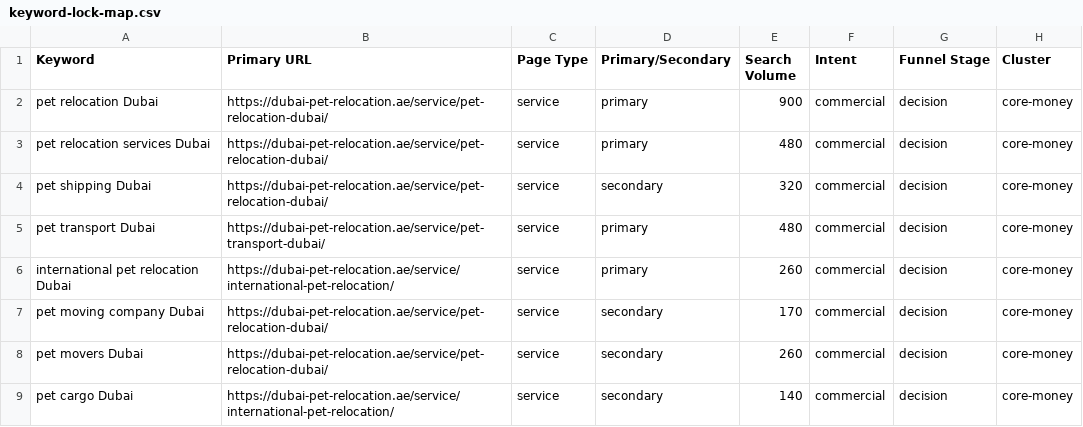
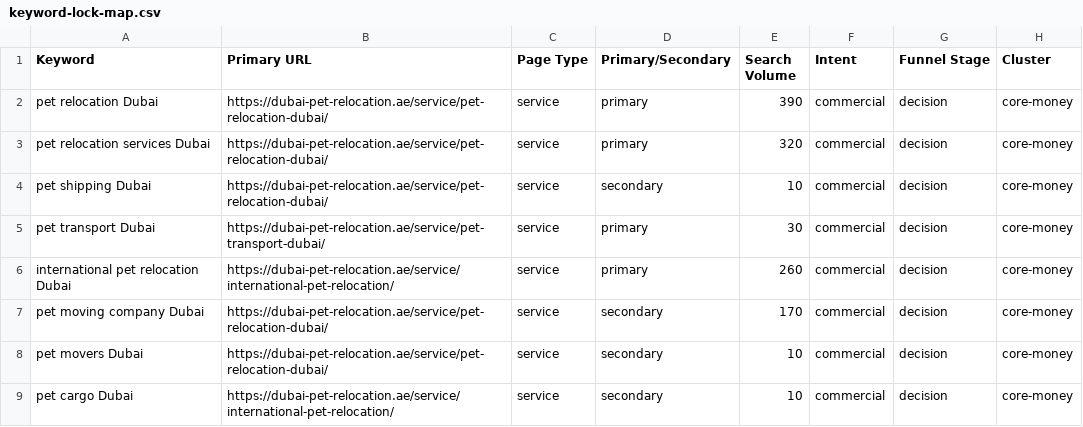
Before and after one commit to numini-co/PetClear, a CSV file: SEO-MASTER/keyword-lock-map.csv, drawn as a sheet; only a part is shown; the diff covers the shown part only; the diff names each change by its address in the sheet, - before the commit and + after, or states it on an @@ line.

```diff
--- a/SEO-MASTER/keyword-lock-map.csv
+++ b/SEO-MASTER/keyword-lock-map.csv
-E2 (Search Volume): 900
+E2 (Search Volume): 390
-E3 (Search Volume): 480
+E3 (Search Volume): 320
-E4 (Search Volume): 320
+E4 (Search Volume): 10
-E5 (Search Volume): 480
+E5 (Search Volume): 30
-E8 (Search Volume): 260
+E8 (Search Volume): 10
-E9 (Search Volume): 140
+E9 (Search Volume): 10
```
Also changed, not shown: 25 edited cells elsewhere in this file, SEO-MASTER/change-log.csv, SEO-MASTER/keyword-universe.csv, 1 other file.
